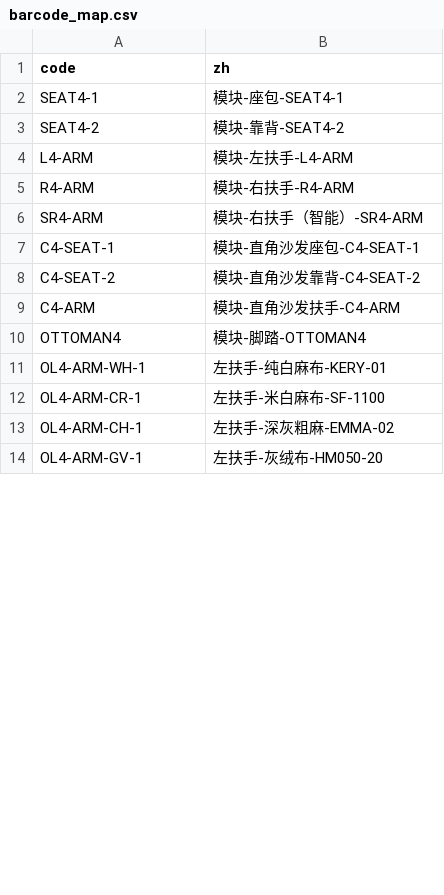
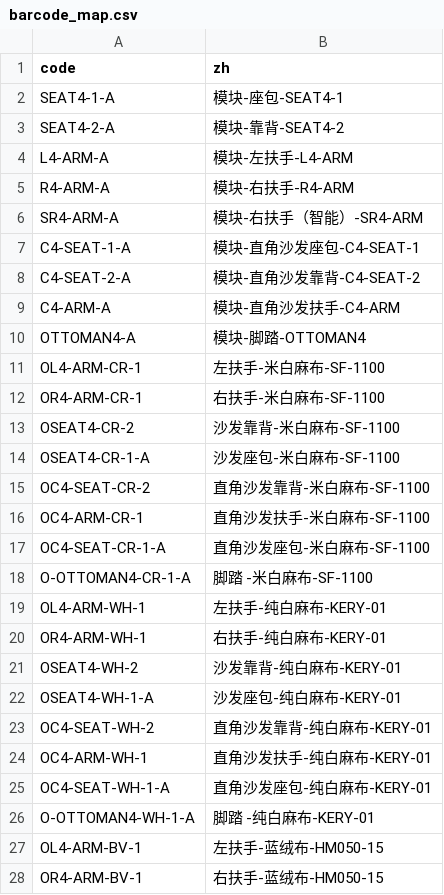
Before and after one commit to jbera123/Scanlog, a CSV file: app/src/main/res/raw/barcode_map.csv, drawn as a sheet; only a part is shown; the shorter side is filled out with more unchanged rows; the diff covers the shown part only.

```diff
--- a/app/src/main/res/raw/barcode_map.csv
+++ b/app/src/main/res/raw/barcode_map.csv
@@ -1,12 +1,28 @@
 code,zh
-SEAT4-1,模块-座包-SEAT4-1
-SEAT4-2,模块-靠背-SEAT4-2
-L4-ARM,模块-左扶手-L4-ARM
-R4-ARM,模块-右扶手-R4-ARM
-SR4-ARM,模块-右扶手（智能）-SR4-ARM
-C4-SEAT-1,模块-直角沙发座包-C4-SEAT-1
-C4-SEAT-2,模块-直角沙发靠背-C4-SEAT-2
-C4-ARM,模块-直角沙发扶手-C4-ARM
-OTTOMAN4,模块-脚踏-OTTOMAN4
+SEAT4-1-A,模块-座包-SEAT4-1
+SEAT4-2-A,模块-靠背-SEAT4-2
+L4-ARM-A,模块-左扶手-L4-ARM
+R4-ARM-A,模块-右扶手-R4-ARM
+SR4-ARM-A,模块-右扶手（智能）-SR4-ARM
+C4-SEAT-1-A,模块-直角沙发座包-C4-SEAT-1
+C4-SEAT-2-A,模块-直角沙发靠背-C4-SEAT-2
+C4-ARM-A,模块-直角沙发扶手-C4-ARM
+OTTOMAN4-A,模块-脚踏-OTTOMAN4
+OL4-ARM-CR-1,左扶手-米白麻布-SF-1100
+OR4-ARM-CR-1,右扶手-米白麻布-SF-1100
+OSEAT4-CR-2,沙发靠背-米白麻布-SF-1100
+OSEAT4-CR-1-A,沙发座包-米白麻布-SF-1100
+OC4-SEAT-CR-2,直角沙发靠背-米白麻布-SF-1100
+OC4-ARM-CR-1,直角沙发扶手-米白麻布-SF-1100
+OC4-SEAT-CR-1-A,直角沙发座包-米白麻布-SF-1100
+O-OTTOMAN4-CR-1-A,脚踏 -米白麻布-SF-1100
 OL4-ARM-WH-1,左扶手-纯白麻布-KERY-01
-OL4-ARM-CR-1,左扶手-米白麻布-SF-1100
+OR4-ARM-WH-1,右扶手-纯白麻布-KERY-01
+OSEAT4-WH-2,沙发靠背-纯白麻布-KERY-01
+OSEAT4-WH-1-A,沙发座包-纯白麻布-KERY-01
+OC4-SEAT-WH-2,直角沙发靠背-纯白麻布-KERY-01
+OC4-ARM-WH-1,直角沙发扶手-纯白麻布-KERY-01
+OC4-SEAT-WH-1-A,直角沙发座包-纯白麻布-KERY-01
+O-OTTOMAN4-WH-1-A,脚踏 -纯白麻布-KERY-01
+OL4-ARM-BV-1,左扶手-蓝绒布-HM050-15
+OR4-ARM-BV-1,右扶手-蓝绒布-HM050-15
```
Also changed, not shown: 12 added rows, 18 removed rows, 15 moved rows and 3 edited cells elsewhere in this file, 27 other files.
